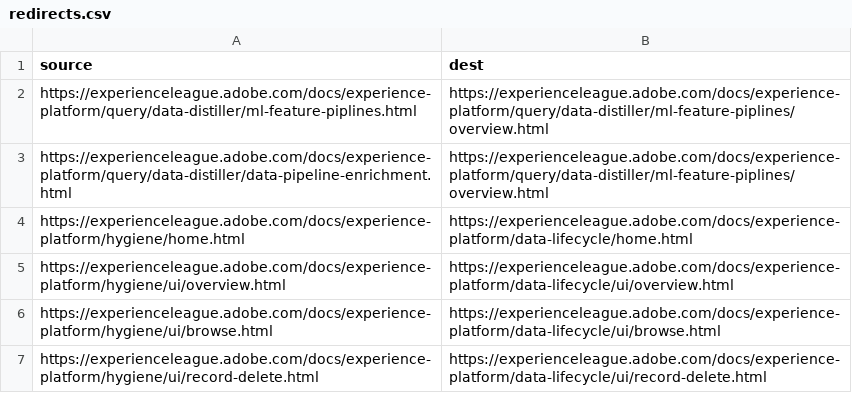
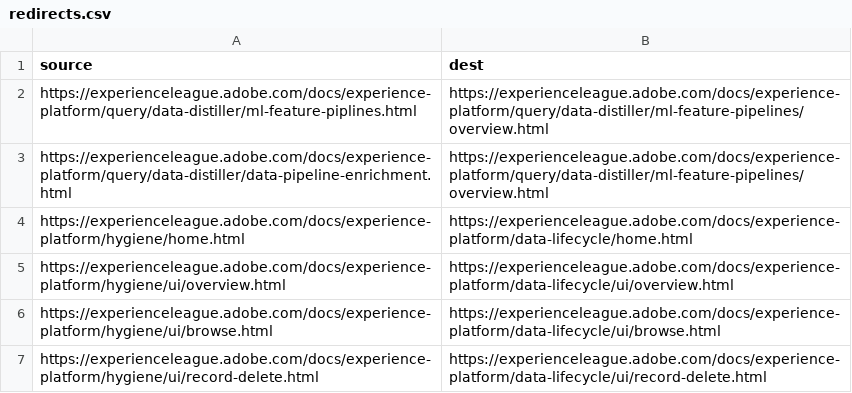
Before and after one commit to AdobeDocs/experience-platform.fr-FR, a CSV file: redirects.csv, drawn as a sheet; only a part is shown.

Commit message:
Updating Old File for core commit 37f202557aec69347e45bcfb9333f0c7659c7247

```diff
--- a/redirects.csv
+++ b/redirects.csv
@@ -1,4 +1,4 @@
 source,dest
-https://experienceleague.adobe.com/docs/experience-platform/query/data-distiller/ml-feature-piplines.html,https://experienceleague.adobe.com/docs/experience-platform/query/data-distiller/ml-feature-piplines/overview.html
-https://experienceleague.adobe.com/docs/experience-platform/query/data-distiller/data-pipeline-enrichment.html,https://experienceleague.adobe.com/docs/experience-platform/query/data-distiller/ml-feature-piplines/overview.html
+https://experienceleague.adobe.com/docs/experience-platform/query/data-distiller/ml-feature-piplines.html,https://experienceleague.adobe.com/docs/experience-platform/query/data-distiller/ml-feature-pipelines/overview.html
+https://experienceleague.adobe.com/docs/experience-platform/query/data-distiller/data-pipeline-enrichment.html,https://experienceleague.adobe.com/docs/experience-platform/query/data-distiller/ml-feature-pipelines/overview.html
 https://experienceleague.adobe.com/docs/experience-platform/hygiene/home.html,https://experienceleague.adobe.com/docs/experience-platform/data-lifecycle/home.html
```
